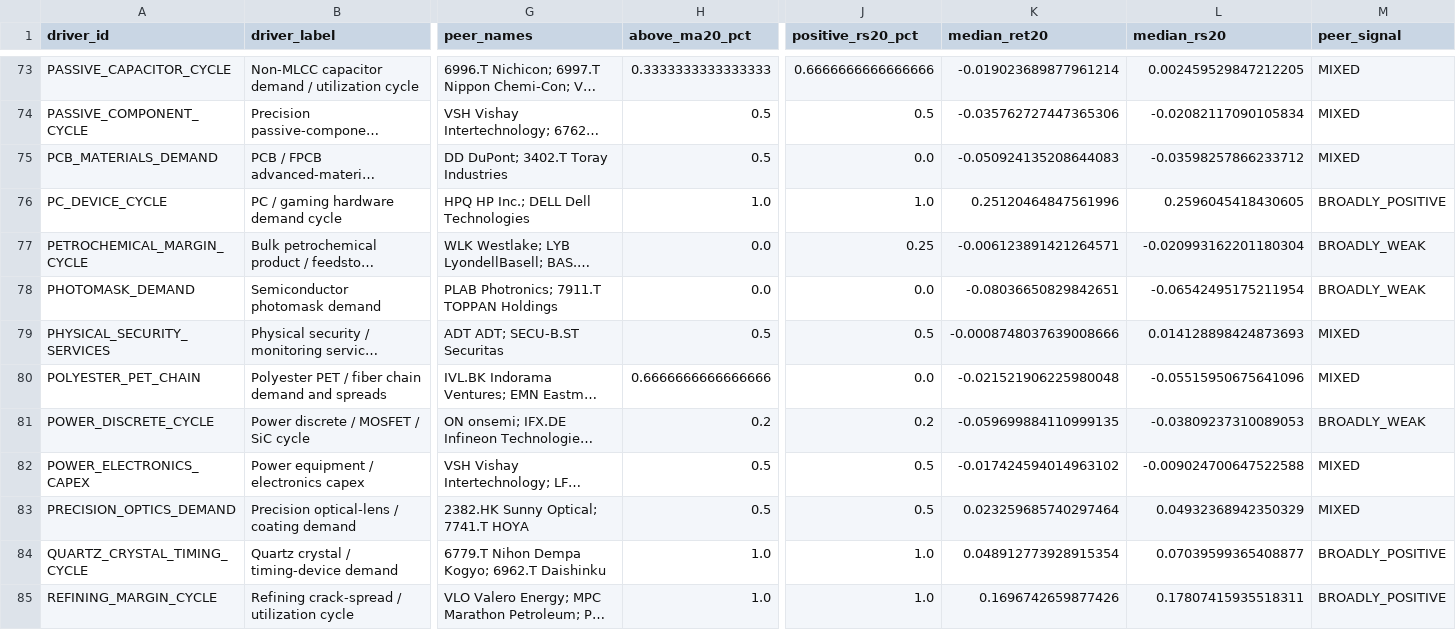
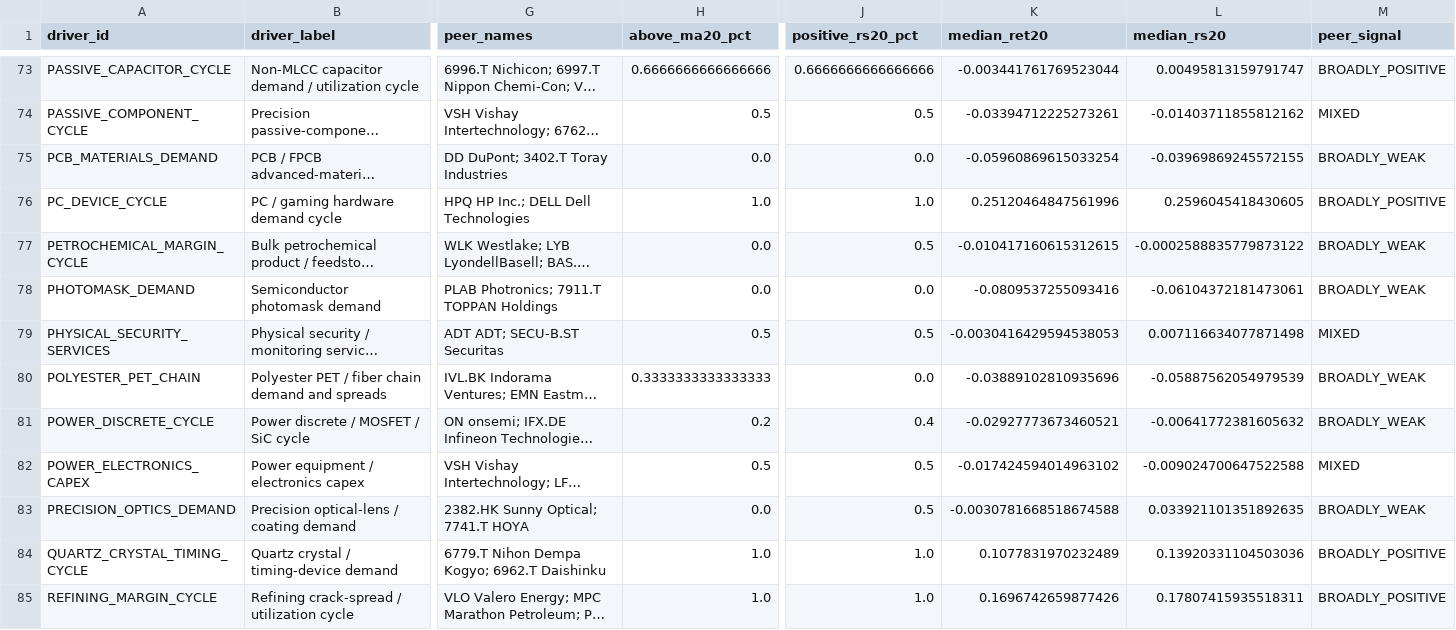
Before and after one commit to pa45251/alpha-hunter-v2, a CSV file: output/manual_driver_breadth.csv, drawn as a sheet; only a part is shown, gaps mark what is left out; long unchanged cells end in …; the diff covers the shown part only; the diff names each change by its address in the sheet, - before the commit and + after, or states it on an @@ line.

```diff
--- a/output/manual_driver_breadth.csv
+++ b/output/manual_driver_breadth.csv
-H73 (above_ma20_pct): 0.3333333333333333
+H73 (above_ma20_pct): 0.6666666666666666
-K73 (median_ret20): -0.019023689877961214
+K73 (median_ret20): -0.003441761769523044
-L73 (median_rs20): 0.002459529847212205
+L73 (median_rs20): 0.00495813159791747
-M73 (peer_signal): MIXED
+M73 (peer_signal): BROADLY_POSITIVE
-K74 (median_ret20): -0.035762727447365306
+K74 (median_ret20): -0.03394712225273261
-L74 (median_rs20): -0.02082117090105834
+L74 (median_rs20): -0.01403711855812162
-H75 (above_ma20_pct): 0.5
+H75 (above_ma20_pct): 0.0
-K75 (median_ret20): -0.050924135208644083
+K75 (median_ret20): -0.05960869615033254
-L75 (median_rs20): -0.03598257866233712
+L75 (median_rs20): -0.03969869245572155
-M75 (peer_signal): MIXED
+M75 (peer_signal): BROADLY_WEAK
-J77 (positive_rs20_pct): 0.25
+J77 (positive_rs20_pct): 0.5
-K77 (median_ret20): -0.006123891421264571
+K77 (median_ret20): -0.010417160615312615
-L77 (median_rs20): -0.020993162201180304
+L77 (median_rs20): -0.0002588835779873122
-K78 (median_ret20): -0.08036650829842651
+K78 (median_ret20): -0.0809537255093416
-L78 (median_rs20): -0.06542495175211954
+L78 (median_rs20): -0.06104372181473061
-K79 (median_ret20): -0.0008748037639008666
+K79 (median_ret20): -0.0030416429594538053
-L79 (median_rs20): 0.014128898424873693
+L79 (median_rs20): 0.007116634077871498
-H80 (above_ma20_pct): 0.6666666666666666
+H80 (above_ma20_pct): 0.3333333333333333
-K80 (median_ret20): -0.021521906225980048
+K80 (median_ret20): -0.03889102810935696
-L80 (median_rs20): -0.05515950675641096
+L80 (median_rs20): -0.05887562054979539
-M80 (peer_signal): MIXED
+M80 (peer_signal): BROADLY_WEAK
-J81 (positive_rs20_pct): 0.2
+J81 (positive_rs20_pct): 0.4
-K81 (median_ret20): -0.059699884110999135
+K81 (median_ret20): -0.02927773673460521
-L81 (median_rs20): -0.03809237310089053
+L81 (median_rs20): -0.00641772381605632
-H83 (above_ma20_pct): 0.5
+H83 (above_ma20_pct): 0.0
-K83 (median_ret20): 0.023259685740297464
+K83 (median_ret20): -0.0030781668518674588
-L83 (median_rs20): 0.04932368942350329
+L83 (median_rs20): 0.033921101351892635
-M83 (peer_signal): MIXED
+M83 (peer_signal): BROADLY_WEAK
-K84 (median_ret20): 0.048912773928915354
+K84 (median_ret20): 0.1077831970232489
-L84 (median_rs20): 0.07039599365408877
+L84 (median_rs20): 0.13920331104503036
```
Also changed, not shown: 148 edited cells elsewhere in this file, output/leader_registry.csv, output/manual_global_peer_snapshot.csv, 19 other files.
